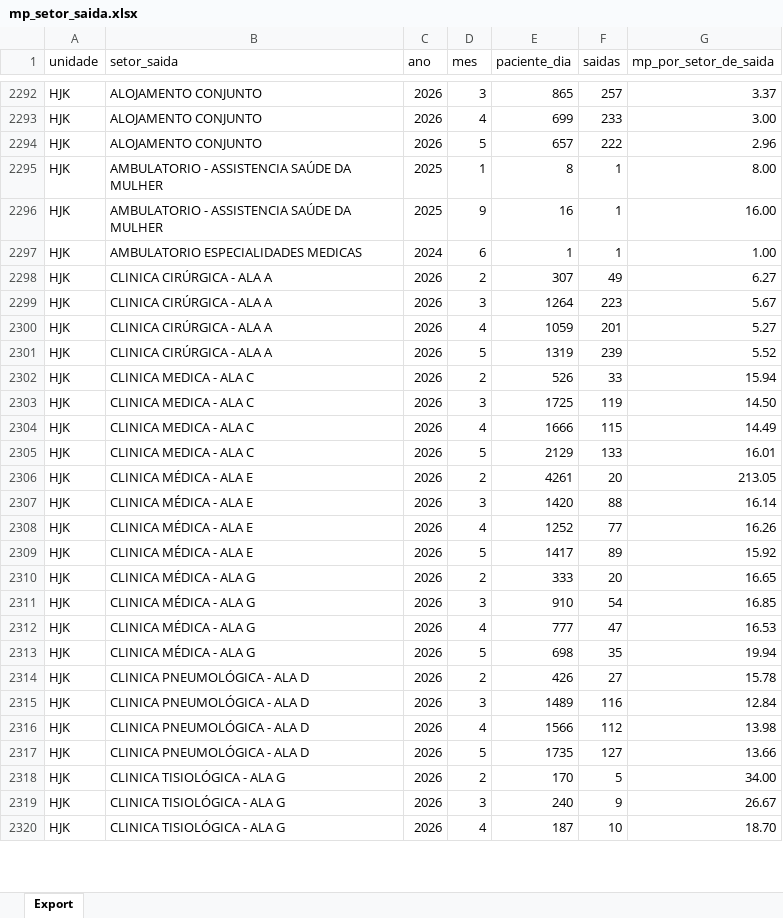
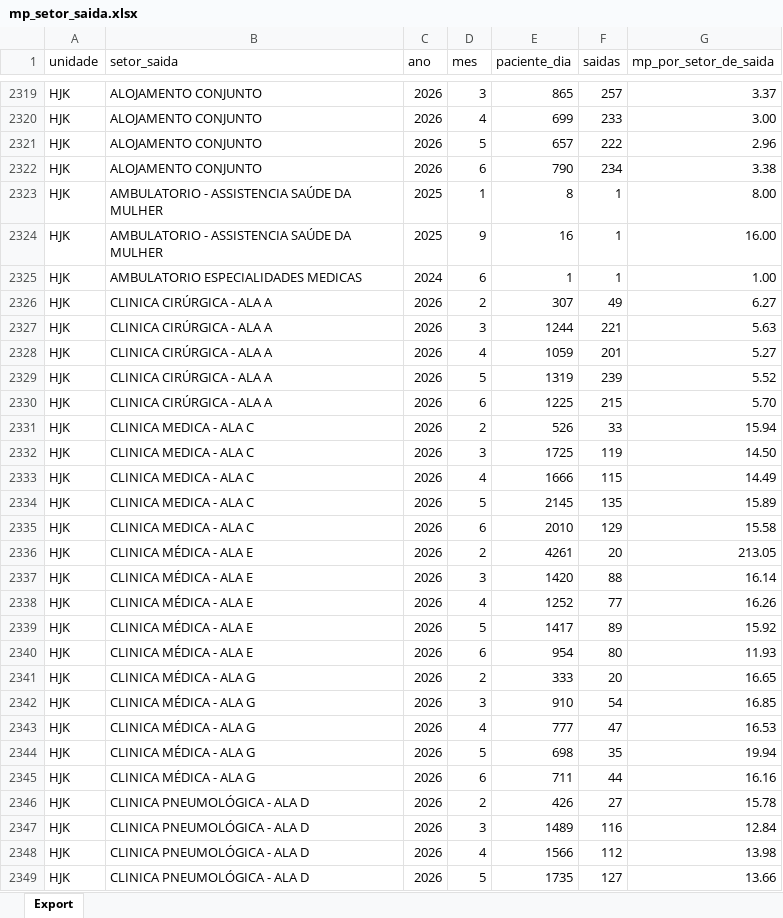
Before and after one commit to transparencia-mg/fhemig_media-permanencia-setor-saida, an Excel workbook: upload/mp_setor_saida.xlsx, sheet Export, drawn as a sheet; only a part is shown, gaps mark what is left out; the shorter side is filled out with more unchanged rows; values as stored, in another font and other column widths than the file's, no borders; addresses are those after the commit; the diff covers the shown part only; the diff names each change by its address in the sheet, - before the commit and + after, or states it on an @@ line.

Commit message:
Carregando dados de junho/2026

```diff
--- a/upload/mp_setor_saida.xlsx (sheet Export)
+++ b/upload/mp_setor_saida.xlsx (sheet Export)
+row 2322: HJK | ALOJAMENTO CONJUNTO | 2026 | 6 | 790 | 234 | 3.38
-E2327 (paciente_dia): 1264
+E2327 (paciente_dia): 1244
-F2327 (saidas): 223
+F2327 (saidas): 221
-G2327 (mp_por_setor_de_saida): 5.67
+G2327 (mp_por_setor_de_saida): 5.63
+row 2330: HJK | CLINICA CIRÚRGICA - ALA A | 2026 | 6 | 1225 | 215 | 5.70
-E2334 (paciente_dia): 2129
+E2334 (paciente_dia): 2145
-F2334 (saidas): 133
+F2334 (saidas): 135
-G2334 (mp_por_setor_de_saida): 16.01
+G2334 (mp_por_setor_de_saida): 15.89
+row 2335: HJK | CLINICA MEDICA - ALA C | 2026 | 6 | 2010 | 129 | 15.58
+row 2340: HJK | CLINICA MÉDICA - ALA E | 2026 | 6 | 954 | 80 | 11.93
+row 2345: HJK | CLINICA MÉDICA - ALA G | 2026 | 6 | 711 | 44 | 16.16
```
Also changed, not shown: 106 added rows and 23 edited cells elsewhere in this sheet.
